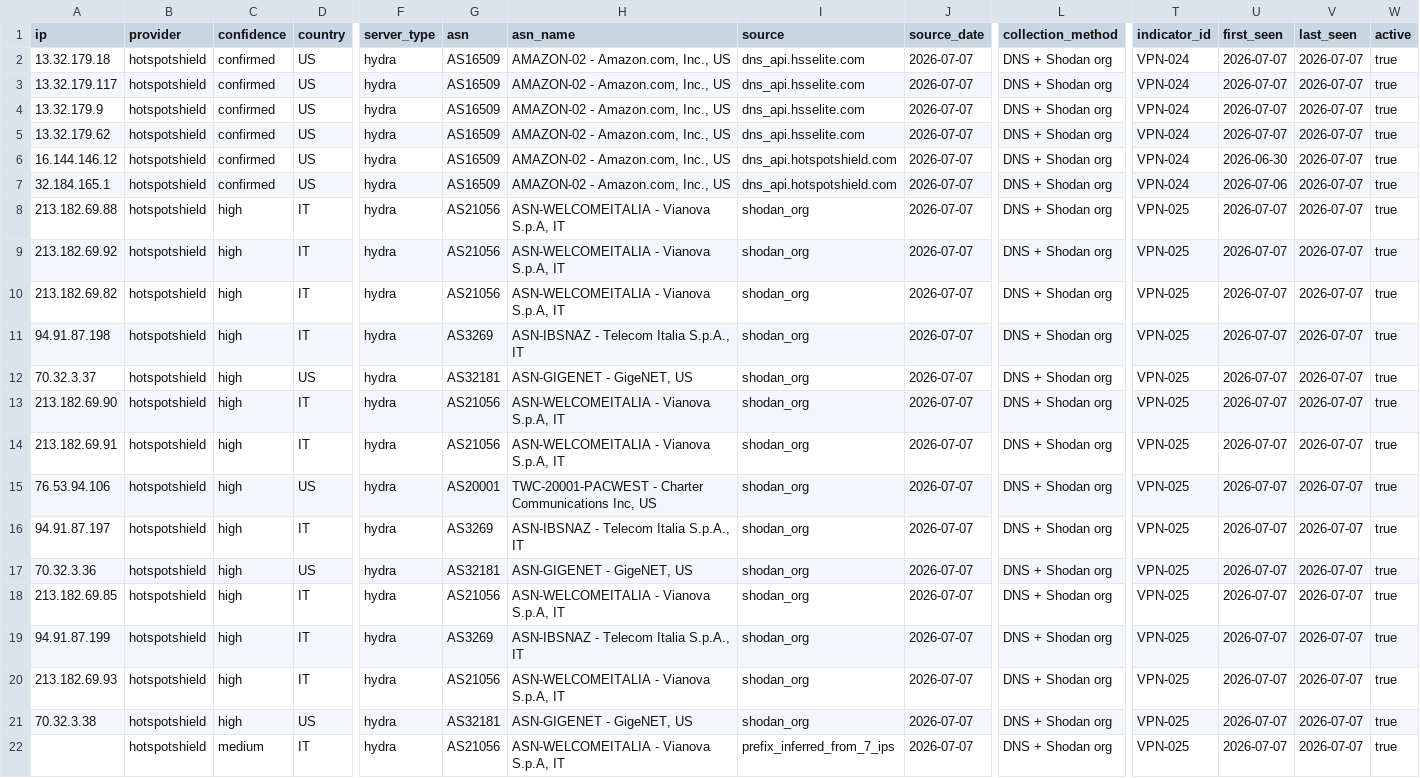
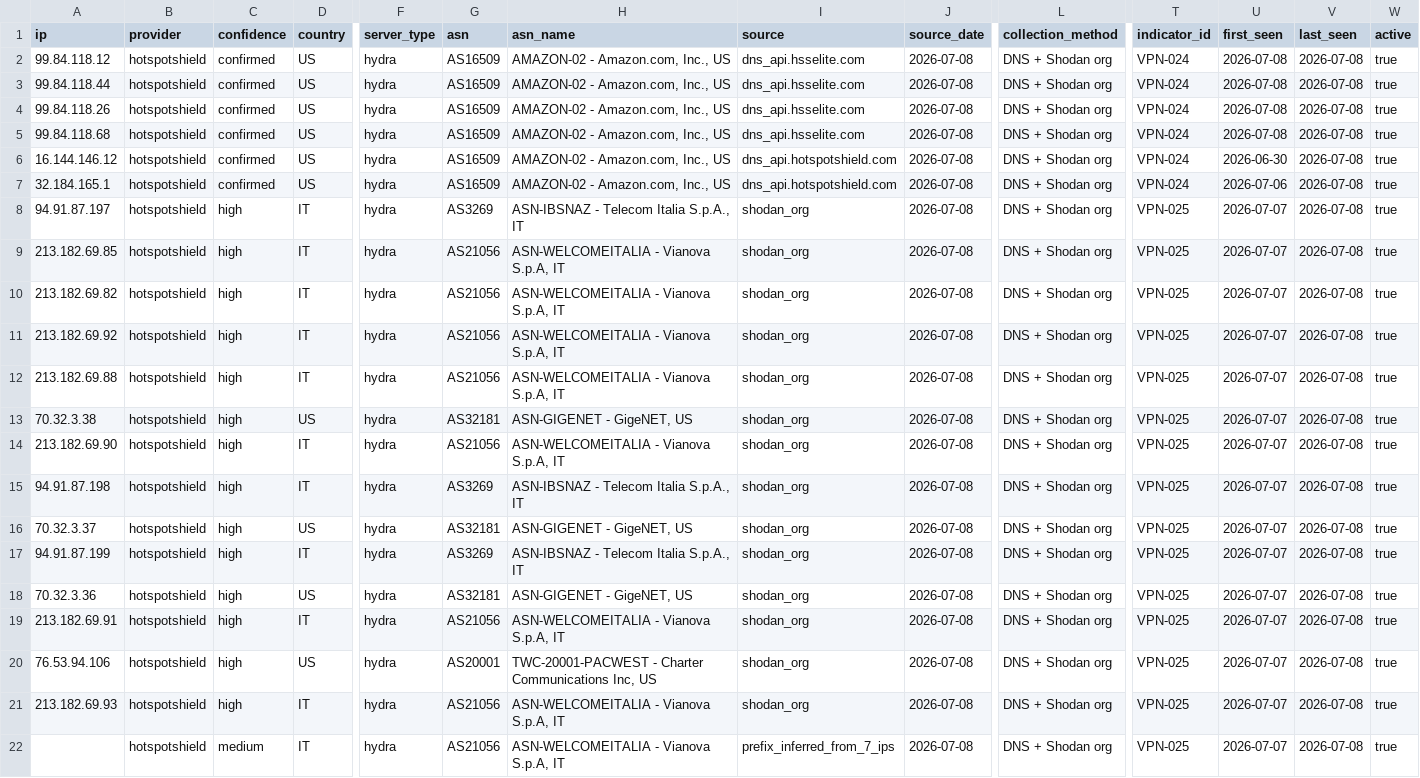
Before and after one commit to elchacal801/domain_intel, a CSV file: data/vpn_exit_ips/hotspotshield.csv, drawn as a sheet; only a part is shown, gaps mark what is left out; removed rows and columns are numbered as before the commit, all else as after; rows hold the shown columns only; the diff names each change by its address in the sheet, - before the commit and + after, or states it on an @@ line.

```diff
--- a/data/vpn_exit_ips/hotspotshield.csv
+++ b/data/vpn_exit_ips/hotspotshield.csv
-A2 (ip): 13.32.179.18
+A2 (ip): 99.84.118.12
-J2:J11 (source_date): 2026-07-07
+J2:J11 (source_date): 2026-07-08
-U2:U5 (first_seen): 2026-07-07
+U2:U5 (first_seen): 2026-07-08
-V2:V11 (last_seen): 2026-07-07
+V2:V11 (last_seen): 2026-07-08
-A3 (ip): 13.32.179.117
+A3 (ip): 99.84.118.44
-A4 (ip): 13.32.179.9
+A4 (ip): 99.84.118.26
-A5 (ip): 13.32.179.62
+A5 (ip): 99.84.118.68
-A8 (ip): 213.182.69.88
+A8 (ip): 94.91.87.197
-G8 (asn): AS21056
+G8 (asn): AS3269
-H8 (asn_name): ASN-WELCOMEITALIA - Vianova S.p.A, IT
+H8 (asn_name): ASN-IBSNAZ - Telecom Italia S.p.A., IT
-A9 (ip): 213.182.69.92
+A9 (ip): 213.182.69.85
-A11 (ip): 94.91.87.198
+A11 (ip): 213.182.69.92
-G11 (asn): AS3269
+G11 (asn): AS21056
-H11 (asn_name): ASN-IBSNAZ - Telecom Italia S.p.A., IT
+H11 (asn_name): ASN-WELCOMEITALIA - Vianova S.p.A, IT
+row 12: 213.182.69.88 | hotspotshield | high | IT | hydra | AS21056 | ASN-WELCOMEITALIA - Vianova S.p.A, IT | shodan_org | 2026-07-08 | DNS + Shodan org | VPN-025 | 2026-07-07 | 2026-07-08 | true
-A13 (ip): 70.32.3.37
+A13 (ip): 70.32.3.38
-J13:J21 (source_date): 2026-07-07
+J13:J21 (source_date): 2026-07-08
-V13:V21 (last_seen): 2026-07-07
+V13:V21 (last_seen): 2026-07-08
-A15 (ip): 213.182.69.91
+A15 (ip): 94.91.87.198
-G15 (asn): AS21056
+G15 (asn): AS3269
-H15 (asn_name): ASN-WELCOMEITALIA - Vianova S.p.A, IT
+H15 (asn_name): ASN-IBSNAZ - Telecom Italia S.p.A., IT
-A16 (ip): 76.53.94.106
+A16 (ip): 70.32.3.37
-G16 (asn): AS20001
+G16 (asn): AS32181
-H16 (asn_name): TWC-20001-PACWEST - Charter Communications Inc, US
+H16 (asn_name): ASN-GIGENET - GigeNET, US
-A17 (ip): 94.91.87.197
+A17 (ip): 94.91.87.199
-A19 (ip): 213.182.69.85
+A19 (ip): 213.182.69.91
-A20 (ip): 94.91.87.199
+A20 (ip): 76.53.94.106
-D20 (country): IT
+D20 (country): US
-G20 (asn): AS3269
+G20 (asn): AS20001
-H20 (asn_name): ASN-IBSNAZ - Telecom Italia S.p.A., IT
+H20 (asn_name): TWC-20001-PACWEST - Charter Communications Inc, US
-row 21: 70.32.3.38 | hotspotshield | high | US | hydra | AS32181 | ASN-GIGENET - GigeNET, US | shodan_org | 2026-07-07 | DNS + Shodan org | VPN-025 | 2026-07-07 | 2026-07-07 | true
-J22 (source_date): 2026-07-07
+J22 (source_date): 2026-07-08
-V22 (last_seen): 2026-07-07
+V22 (last_seen): 2026-07-08
```
Also changed, not shown: data/vpn_exit_ips/airvpn.csv, data/vpn_exit_ips/astrill.csv, 19 other files.
